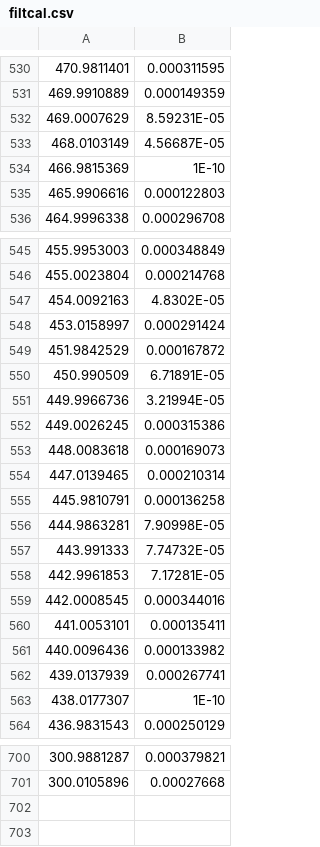
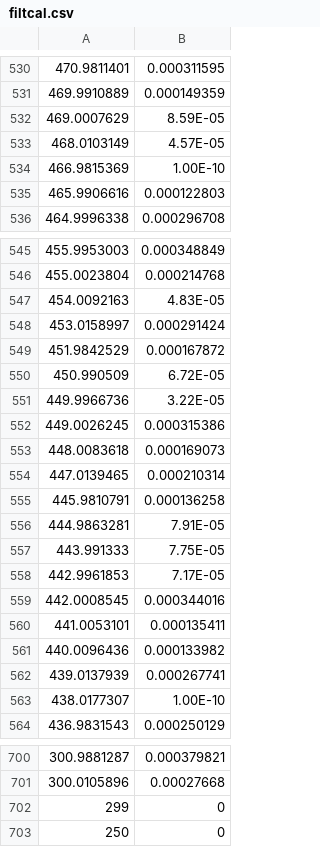
Before and after one commit to akashdasgupta/PL_imaging_analysis, a CSV file: calibration_data/filtcal.csv, drawn as a sheet; only a part is shown, gaps mark what is left out; the diff covers the shown part only.

```diff
--- a/calibration_data/filtcal.csv
+++ b/calibration_data/filtcal.csv
@@ -531,5 +531,5 @@
 469.9910889,0.000149359
-469.0007629,8.59231E-05
-468.0103149,4.56687E-05
-466.9815369,1E-10
+469.0007629,8.59E-05
+468.0103149,4.57E-05
+466.9815369,1.00E-10
 465.9906616,0.000122803
@@ -546,7 +546,7 @@
 455.0023804,0.000214768
-454.0092163,4.8302E-05
+454.0092163,4.83E-05
 453.0158997,0.000291424
 451.9842529,0.000167872
-450.990509,6.71891E-05
-449.9966736,3.21994E-05
+450.990509,6.72E-05
+449.9966736,3.22E-05
 449.0026245,0.000315386
@@ -555,5 +555,5 @@
 445.9810791,0.000136258
-444.9863281,7.90998E-05
-443.991333,7.74732E-05
-442.9961853,7.17281E-05
+444.9863281,7.91E-05
+443.991333,7.75E-05
+442.9961853,7.17E-05
 442.0008545,0.000344016
@@ -562,3 +562,3 @@
 439.0137939,0.000267741
-438.0177307,1E-10
+438.0177307,1.00E-10
 436.9831543,0.000250129
@@ -701 +701,3 @@
 300.0105896,0.00027668
+299,0
+250,0
```
Also changed, not shown: 37 edited cells elsewhere in this file.
